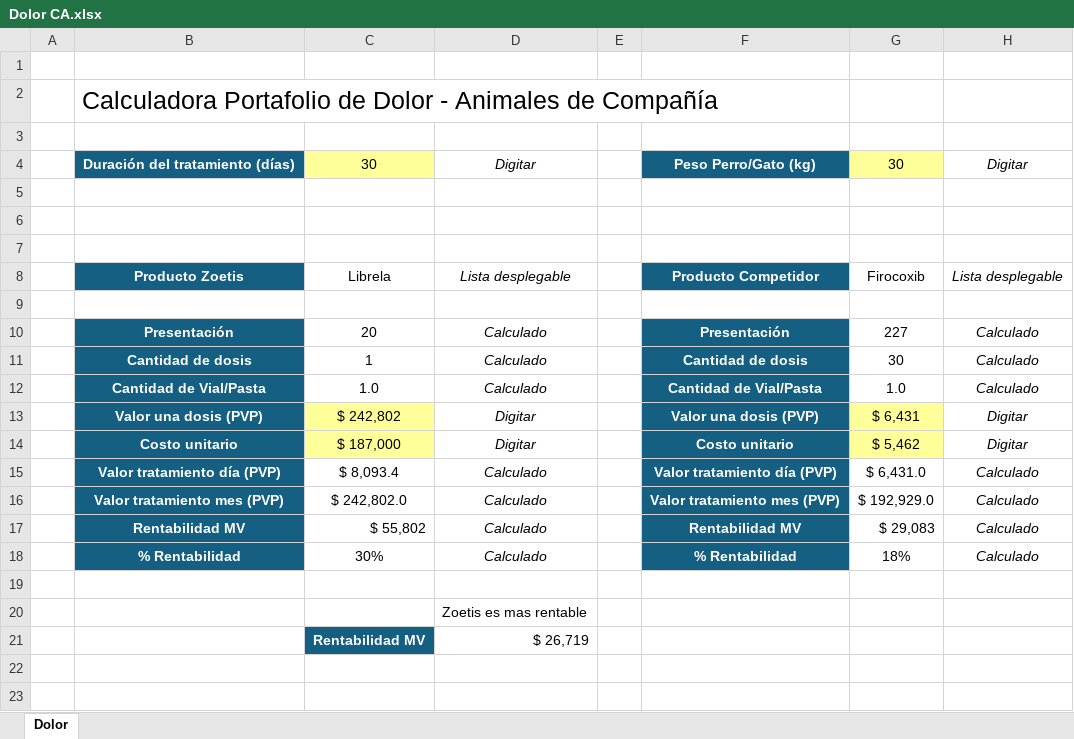
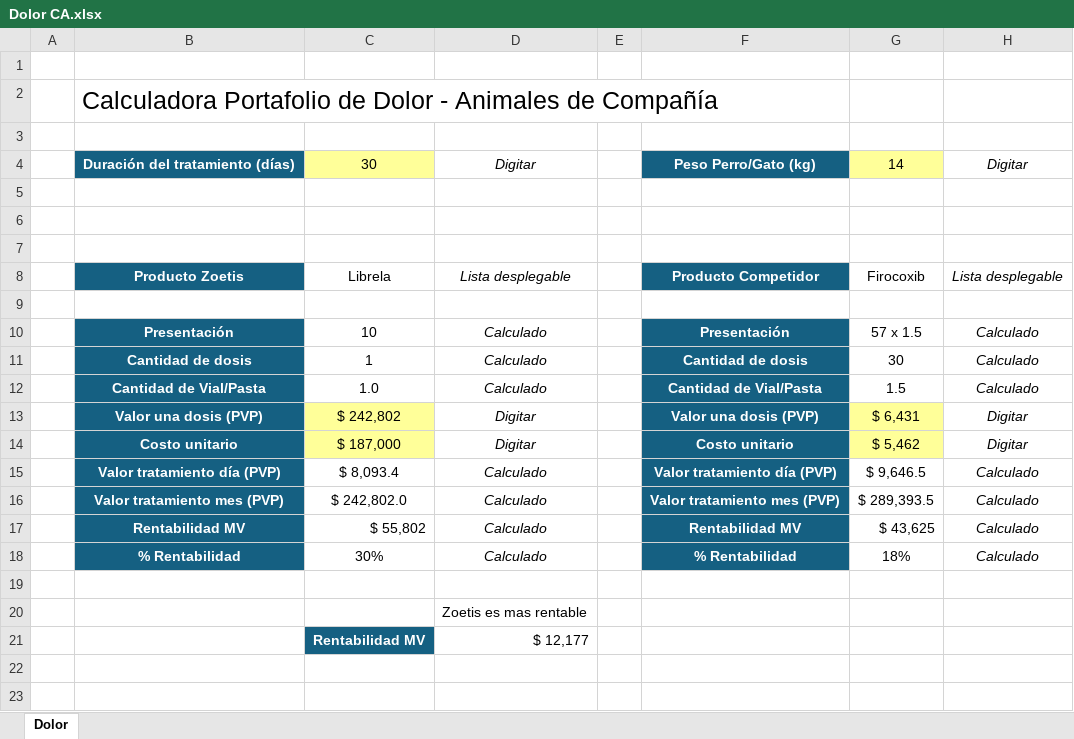
Before and after one commit to jkcuellarc-del/Varios, an Excel workbook: Dolor CA.xlsx, sheet Dolor, drawn as a sheet; only a part is shown; values as stored, in another font and other column widths than the file's, no borders; charts and pictures not drawn; the diff names each change by its address in the sheet, - before the commit and + after, or states it on an @@ line.

Commit message:
Draft Dolor
Draft

```diff
--- a/Dolor CA.xlsx (sheet Dolor)
+++ b/Dolor CA.xlsx (sheet Dolor)
-G4: 30
+G4: 14
-C10: 20
+C10: 10
-G10: 227
+G10: 57 x 1.5
-G12: 1.0
+G12: 1.5
-G15: $ 6,431.0
+G15: $ 9,646.5
-G16: $ 192,929.0
+G16: $ 289,393.5
-G17: $ 29,083
+G17: $ 43,625
-D21: $ 26,719
+D21: $ 12,177
```
Also changed, not shown: formulas that keep their value, charts or pictures.
